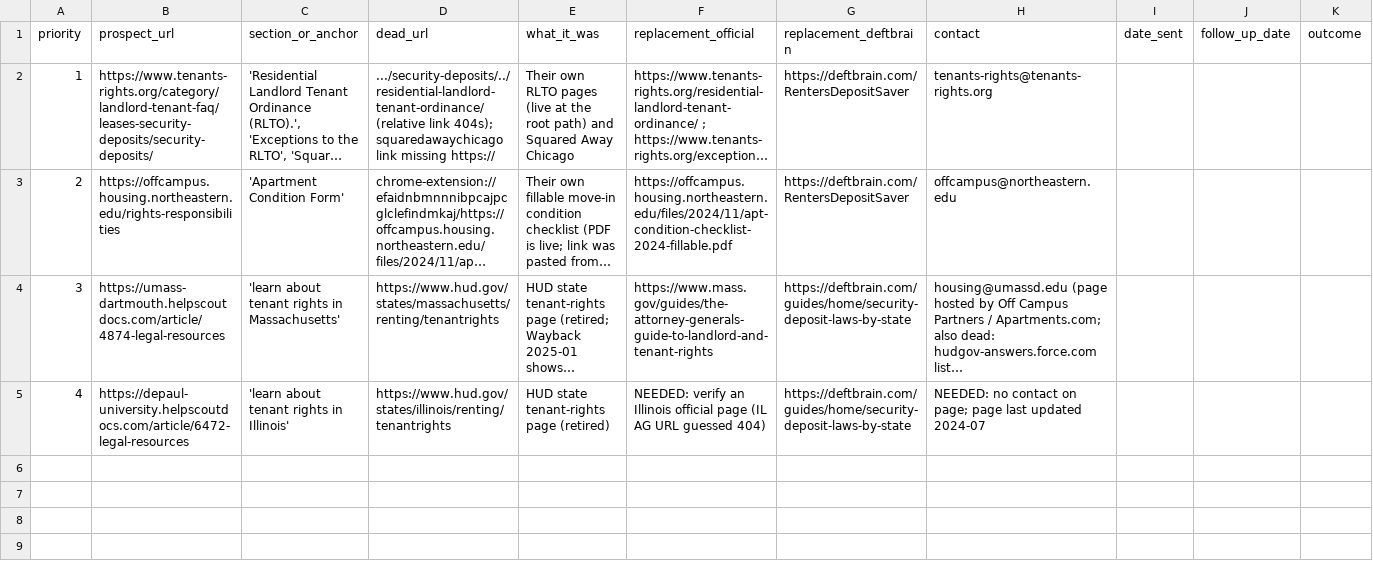
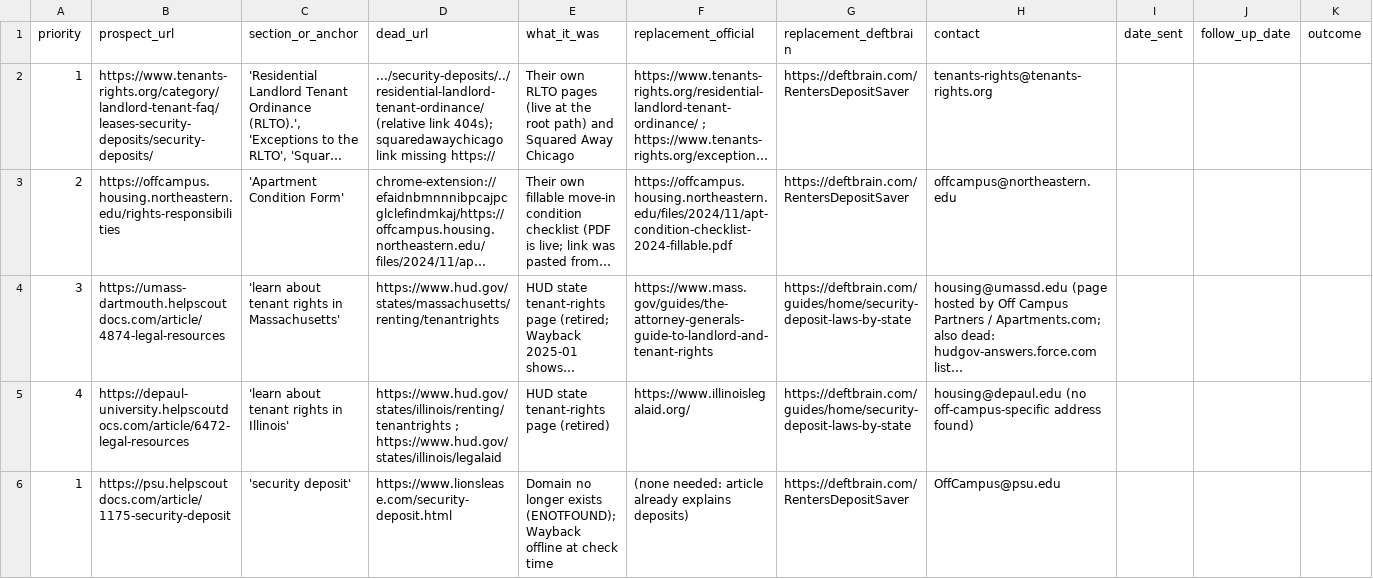
Before and after one commit to dosido-git/deftbrain, a CSV file: outreach/tracker.csv, drawn as a sheet; only a part is shown; long unchanged cells end in …; rows hold the shown columns only; the diff covers the shown part only; the diff names each change by its address in the sheet, - before the commit and + after, or states it on an @@ line.

```diff
--- a/outreach/tracker.csv
+++ b/outreach/tracker.csv
-D5 (dead_url): https://www.hud.gov/states/illinois/renting/tenantrights
+D5 (dead_url): https://www.hud.gov/states/illinois/renting/tenantrights ; https://www.hud.gov/states/illinois/legalaid
-F5 (replacement_official): NEEDED: verify an Illinois official page (IL AG URL guessed 404)
+F5 (replacement_official): https://www.illinoislegalaid.org/
-H5 (contact): NEEDED: no contact on page; page last updated 2024-07
+H5 (contact): housing@depaul.edu (no off-campus-specific address found)
+row 6: 1 | https://psu.helpscoutdocs.com/article/1175-security-deposit | 'security deposit' | https://www.lionslease.com/security-deposit.html | Domain no longer exists (ENOTFOUND); Wayback offline at check time | (none needed: article already explains deposits) | https://deftbrain.com/RentersDepositSaver | OffCampus@psu.edu
```
Also changed, not shown: 2 added rows elsewhere in this file, 2 other files.
